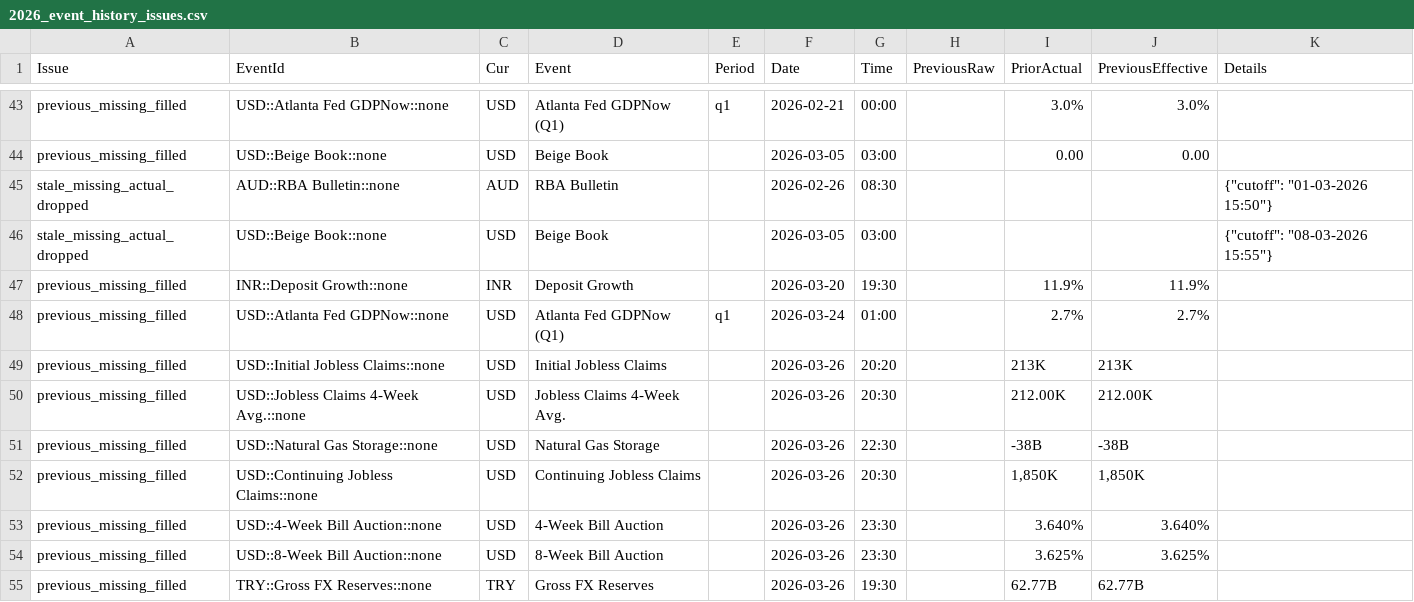
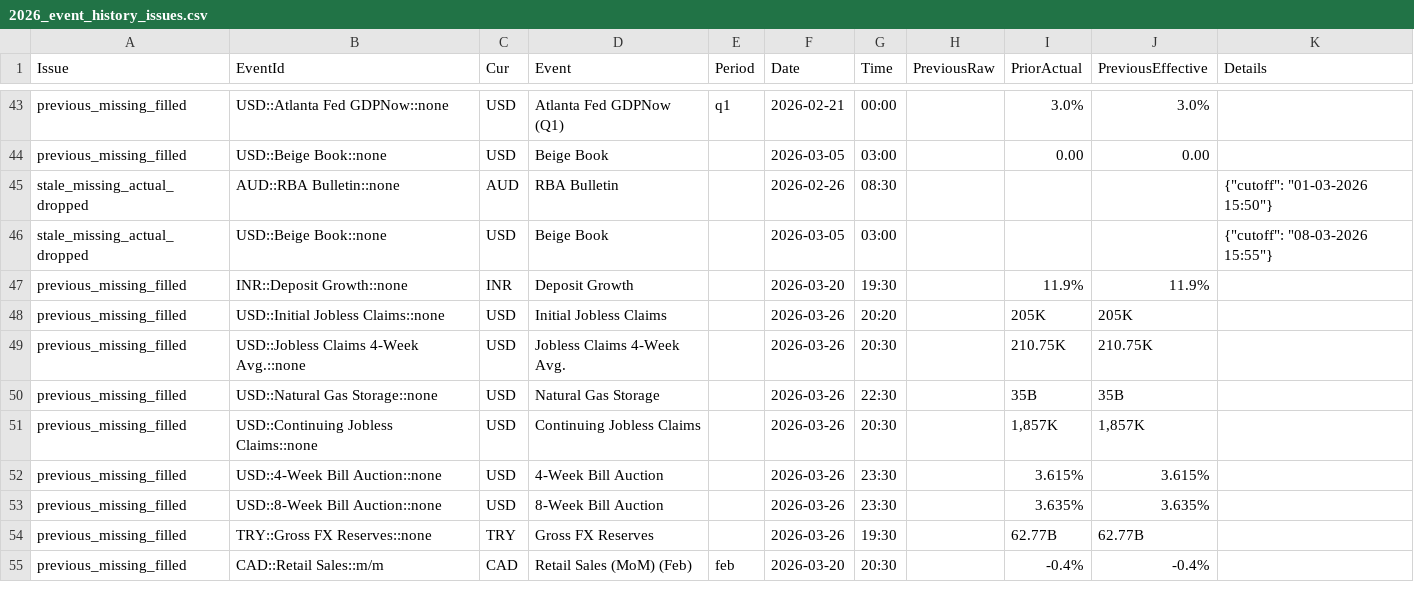
Before and after one commit to yiyousiow000814/XAUUSD-Calendar-Agent, a CSV file: data/event_history_index/2026_event_history_issues.csv, drawn as a sheet; only a part is shown, gaps mark what is left out.

```diff
--- a/data/event_history_index/2026_event_history_issues.csv
+++ b/data/event_history_index/2026_event_history_issues.csv
@@ -47,9 +47,9 @@ stale_missing_actual_dropped,USD::Beige Book::none,USD,Beige Book,,2026-03-05,03
 previous_missing_filled,INR::Deposit Growth::none,INR,Deposit Growth,,2026-03-20,19:30,,11.9%,11.9%,
-previous_missing_filled,USD::Atlanta Fed GDPNow::none,USD,Atlanta Fed GDPNow  (Q1),q1,2026-03-24,01:00,,2.7%,2.7%,
-previous_missing_filled,USD::Initial Jobless Claims::none,USD,Initial Jobless Claims,,2026-03-26,20:20,,213K,213K,
-previous_missing_filled,USD::Jobless Claims 4-Week Avg.::none,USD,Jobless Claims 4-Week Avg.,,2026-03-26,20:30,,212.00K,212.00K,
-previous_missing_filled,USD::Natural Gas Storage::none,USD,Natural Gas Storage,,2026-03-26,22:30,,-38B,-38B,
-previous_missing_filled,USD::Continuing Jobless Claims::none,USD,Continuing Jobless Claims,,2026-03-26,20:30,,"1,850K","1,850K",
-previous_missing_filled,USD::4-Week Bill Auction::none,USD,4-Week Bill Auction,,2026-03-26,23:30,,3.640%,3.640%,
-previous_missing_filled,USD::8-Week Bill Auction::none,USD,8-Week Bill Auction,,2026-03-26,23:30,,3.625%,3.625%,
+previous_missing_filled,USD::Initial Jobless Claims::none,USD,Initial Jobless Claims,,2026-03-26,20:20,,205K,205K,
+previous_missing_filled,USD::Jobless Claims 4-Week Avg.::none,USD,Jobless Claims 4-Week Avg.,,2026-03-26,20:30,,210.75K,210.75K,
+previous_missing_filled,USD::Natural Gas Storage::none,USD,Natural Gas Storage,,2026-03-26,22:30,,35B,35B,
+previous_missing_filled,USD::Continuing Jobless Claims::none,USD,Continuing Jobless Claims,,2026-03-26,20:30,,"1,857K","1,857K",
+previous_missing_filled,USD::4-Week Bill Auction::none,USD,4-Week Bill Auction,,2026-03-26,23:30,,3.615%,3.615%,
+previous_missing_filled,USD::8-Week Bill Auction::none,USD,8-Week Bill Auction,,2026-03-26,23:30,,3.635%,3.635%,
 previous_missing_filled,TRY::Gross FX Reserves::none,TRY,Gross FX Reserves,,2026-03-26,19:30,,62.77B,62.77B,
+previous_missing_filled,CAD::Retail Sales::m/m,CAD,Retail Sales (MoM)  (Feb),feb,2026-03-20,20:30,,-0.4%,-0.4%,
```
Also changed, not shown: data/event_history_index/2026_event_history_clean.csv, data/event_history_index/2026_event_history_index.csv, 7 other files.
